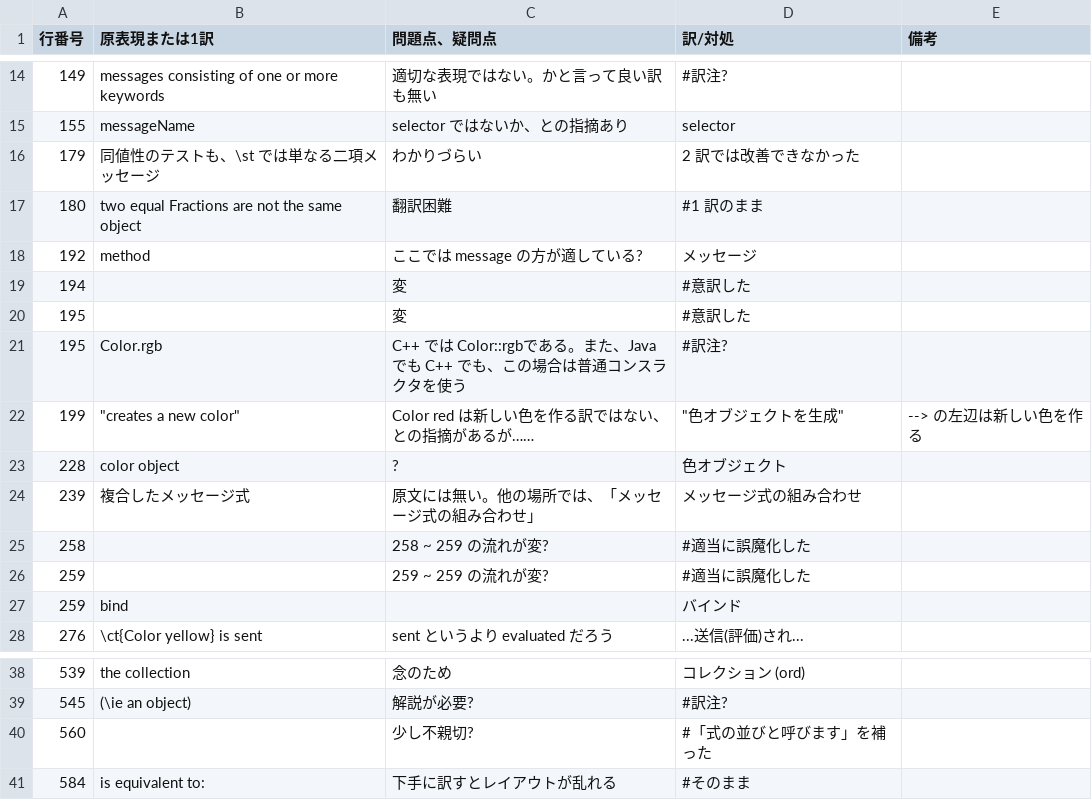
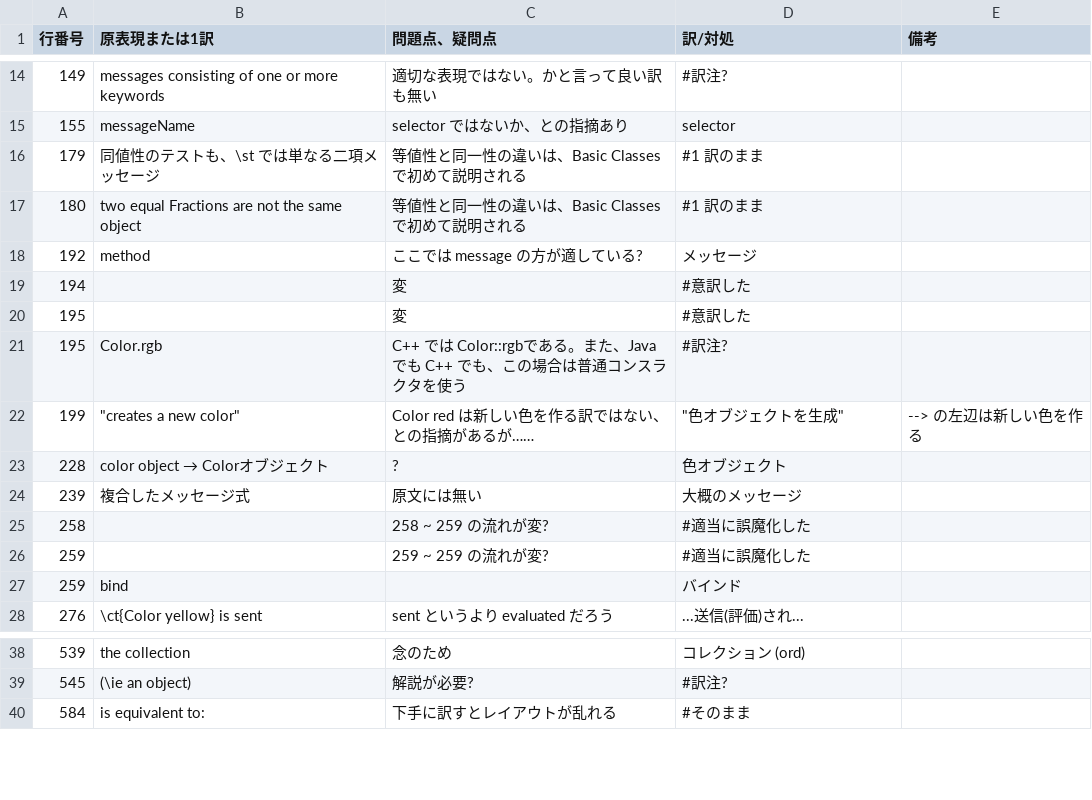
Before and after one commit to SquareBracketAssociates/PharoByExample-japanese, a CSV file: Messages/comments-on-revising.csv, drawn as a sheet; only a part is shown, gaps mark what is left out.

Commit message:
.csv に不適切な記述が見つかった。

```diff
--- a/Messages/comments-on-revising.csv
+++ b/Messages/comments-on-revising.csv
@@ -15,4 +15,4 @@
 155,"messageName","selector ではないか、との指摘あり","selector",
-179,"同値性のテストも、\st では単なる二項メッセージ","わかりづらい","2 訳では改善できなかった",
-180,"two equal Fractions are not the same object","翻訳困難","#1 訳のまま",
+179,"同値性のテストも、\st では単なる二項メッセージ","等値性と同一性の違いは、Basic Classes で初めて説明される","#1 訳のまま",
+180,"two equal Fractions are not the same object","等値性と同一性の違いは、Basic Classes で初めて説明される","#1 訳のまま",
 192,"method","ここでは message の方が適している?","メッセージ",
@@ -22,4 +22,4 @@
 199,"""creates a new color""","Color red は新しい色を作る訳ではない、との指摘があるが……","""色オブジェクトを生成""","--> の左辺は新しい色を作る"
-228,"color object","?","色オブジェクト",
-239,"複合したメッセージ式","原文には無い。他の場所では、「メッセージ式の組み合わせ」","メッセージ式の組み合わせ",
+228,"color object → Colorオブジェクト","?","色オブジェクト",
+239,"複合したメッセージ式","原文には無い","大概のメッセージ",
 258,,"258 ~ 259 の流れが変?","#適当に誤魔化した",
@@ -39,3 +39,2 @@
 545,"(\ie an object)","解説が必要?","#訳注?",
-560,,"少し不親切?","#「式の並びと呼びます」を補った",
 584,"is equivalent to:","下手に訳すとレイアウトが乱れる","#そのまま",
```
